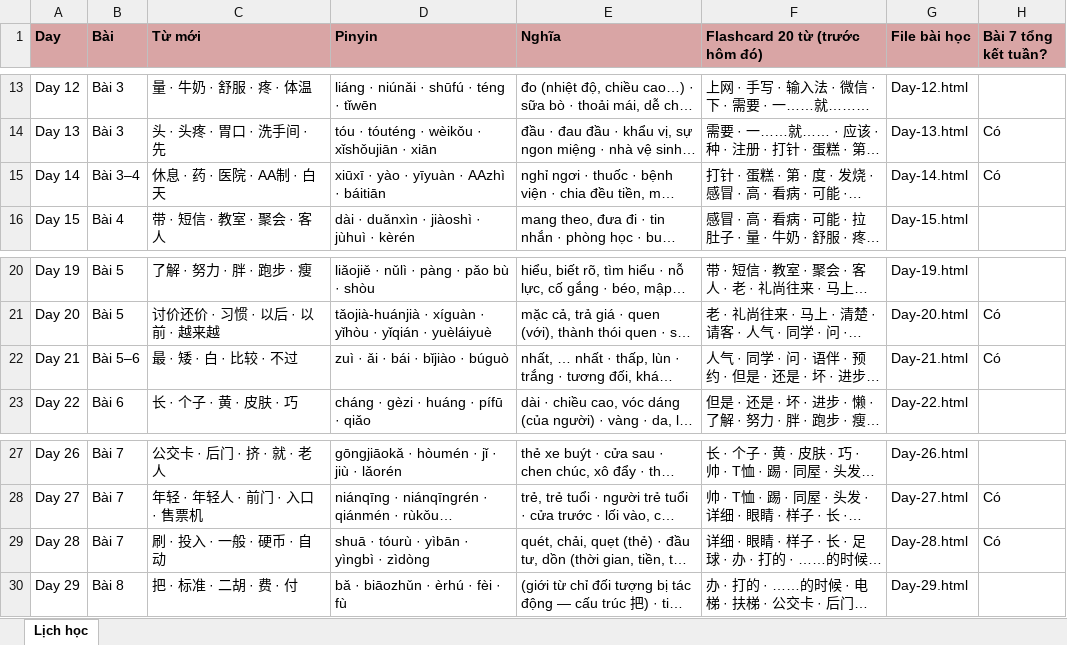
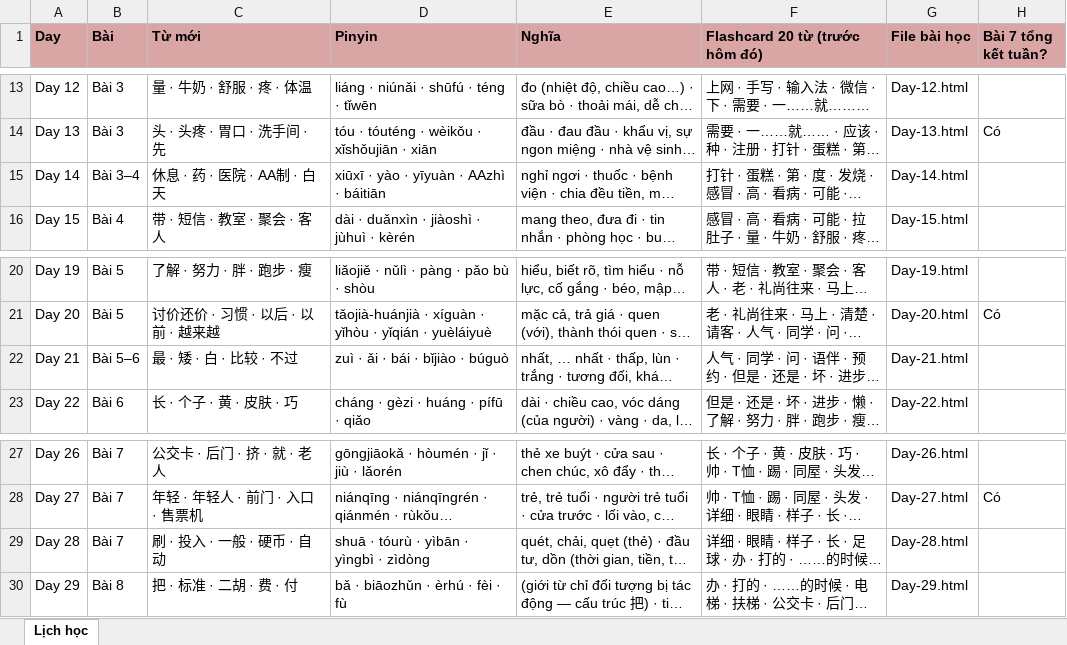
Before and after one commit to vinhnd2026/HSK3, an Excel workbook: Lich-hoc-hsk3.xlsx, sheet Lịch học, drawn as a sheet; only a part is shown, gaps mark what is left out; long unchanged cells end in …; values as stored, in another font and other column widths than the file's, no borders; the diff names each change by its address in the sheet, - before the commit and + after, or states it on an @@ line.

Commit message:
Cap nhat HSK3: tong ket tung Bai (Bai 7/8 ngay cuoi Bai bao 100% tu cua Bai + ghi chu index) (phan 2: Day 21-40 + tong ket)

```diff
--- a/Lich-hoc-hsk3.xlsx (sheet Lịch học)
+++ b/Lich-hoc-hsk3.xlsx (sheet Lịch học)
-H15 (Bài 7 tổng kết tuần?): Có
+H15 (Bài 7 tổng kết tuần?): (empty)
-H22 (Bài 7 tổng kết tuần?): Có
+H22 (Bài 7 tổng kết tuần?): (empty)
-H29 (Bài 7 tổng kết tuần?): Có
+H29 (Bài 7 tổng kết tuần?): (empty)
```
